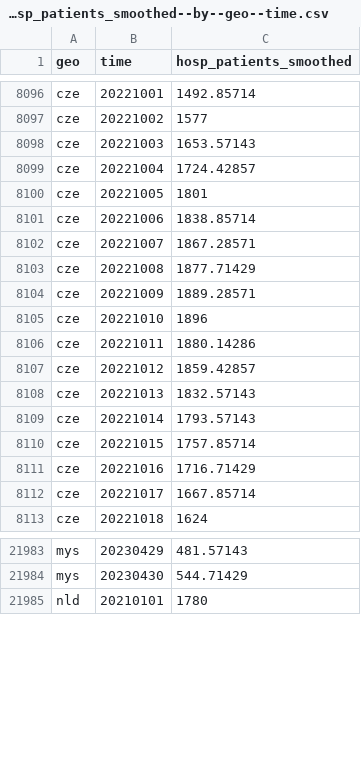
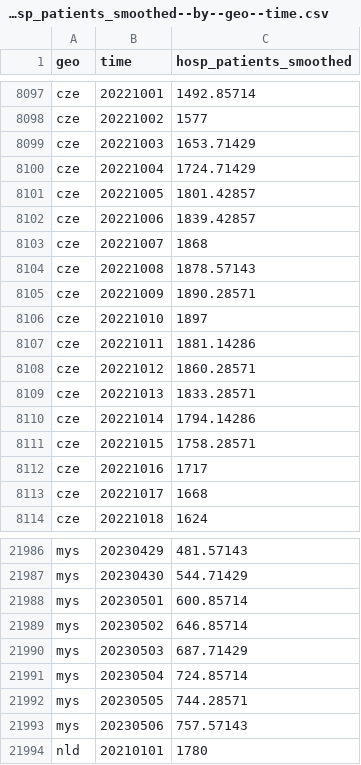
Before and after one commit to open-numbers/ddf--open_numbers--owid_covid_19, a CSV file: ddf--datapoints--hosp_patients_smoothed--by--geo--time.csv, drawn as a sheet; only a part is shown, gaps mark what is left out; the diff covers the shown part only.

```diff
--- a/ddf--datapoints--hosp_patients_smoothed--by--geo--time.csv
+++ b/ddf--datapoints--hosp_patients_smoothed--by--geo--time.csv
@@ -8097,17 +8098,17 @@ cze,20221001,1492.85714
 cze,20221002,1577
-cze,20221003,1653.57143
-cze,20221004,1724.42857
-cze,20221005,1801
-cze,20221006,1838.85714
-cze,20221007,1867.28571
-cze,20221008,1877.71429
-cze,20221009,1889.28571
-cze,20221010,1896
-cze,20221011,1880.14286
-cze,20221012,1859.42857
-cze,20221013,1832.57143
-cze,20221014,1793.57143
-cze,20221015,1757.85714
-cze,20221016,1716.71429
-cze,20221017,1667.85714
+cze,20221003,1653.71429
+cze,20221004,1724.71429
+cze,20221005,1801.42857
+cze,20221006,1839.42857
+cze,20221007,1868
+cze,20221008,1878.57143
+cze,20221009,1890.28571
+cze,20221010,1897
+cze,20221011,1881.14286
+cze,20221012,1860.28571
+cze,20221013,1833.28571
+cze,20221014,1794.14286
+cze,20221015,1758.28571
+cze,20221016,1717
+cze,20221017,1668
 cze,20221018,1624
@@ -21984,2 +21987,8 @@ mys,20230429,481.57143
 mys,20230430,544.71429
+mys,20230501,600.85714
+mys,20230502,646.85714
+mys,20230503,687.71429
+mys,20230504,724.85714
+mys,20230505,744.28571
+mys,20230506,757.57143
 nld,20210101,1780
```
Also changed, not shown: 5 added rows and 25 edited cells elsewhere in this file, ddf--datapoints--hosp_patients_per_million_smoothed--by--geo--time.csv, ddf--datapoints--icu_patients_per_million--by--geo--time.csv, 45 other files.
